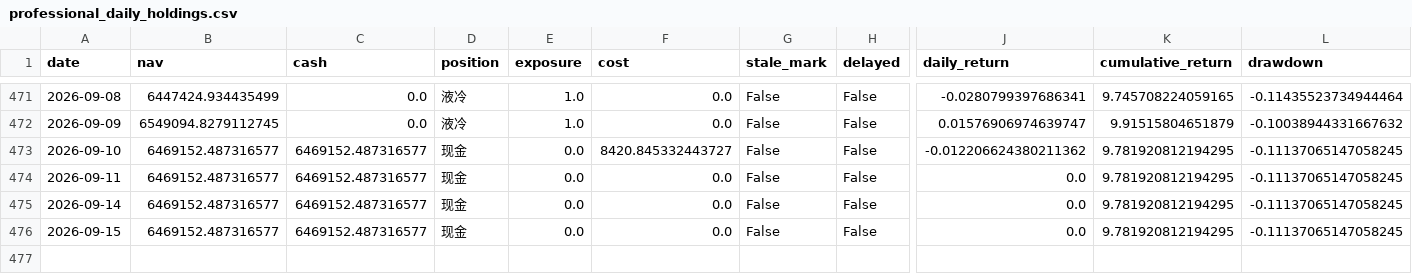
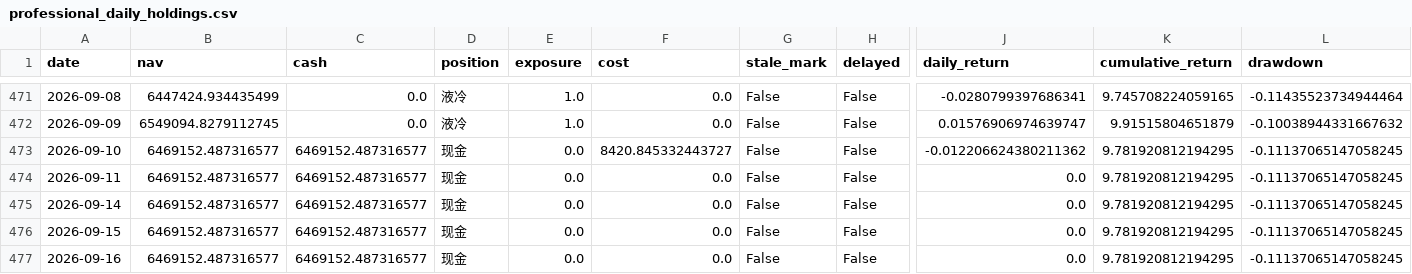
Before and after one commit to caowenli2022/sector-momentum-strategy-site, a CSV file: reports/professional/professional_daily_holdings.csv, drawn as a sheet; only a part is shown, gaps mark what is left out; rows hold the shown columns only; the diff names each change by its address in the sheet, - before the commit and + after, or states it on an @@ line.

Commit message:
Update site data 2026-09-16

```diff
--- a/reports/professional/professional_daily_holdings.csv
+++ b/reports/professional/professional_daily_holdings.csv
+row 477: 2026-09-16 | 6469152.487316577 | 6469152.487316577 | 现金 | 0.0 | 0.0 | False | False | 0.0 | 9.781920812194295 | -0.11137065147058245
```
